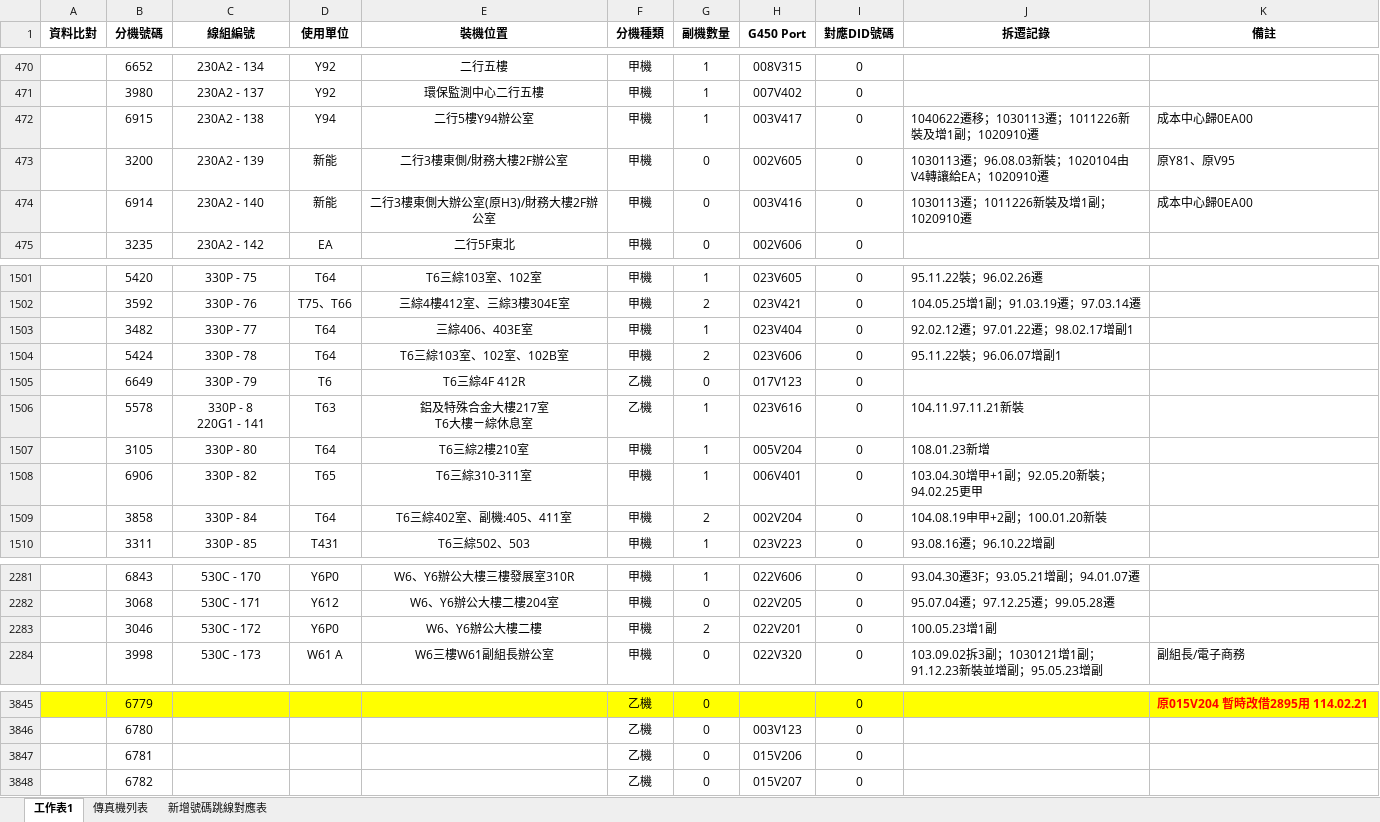
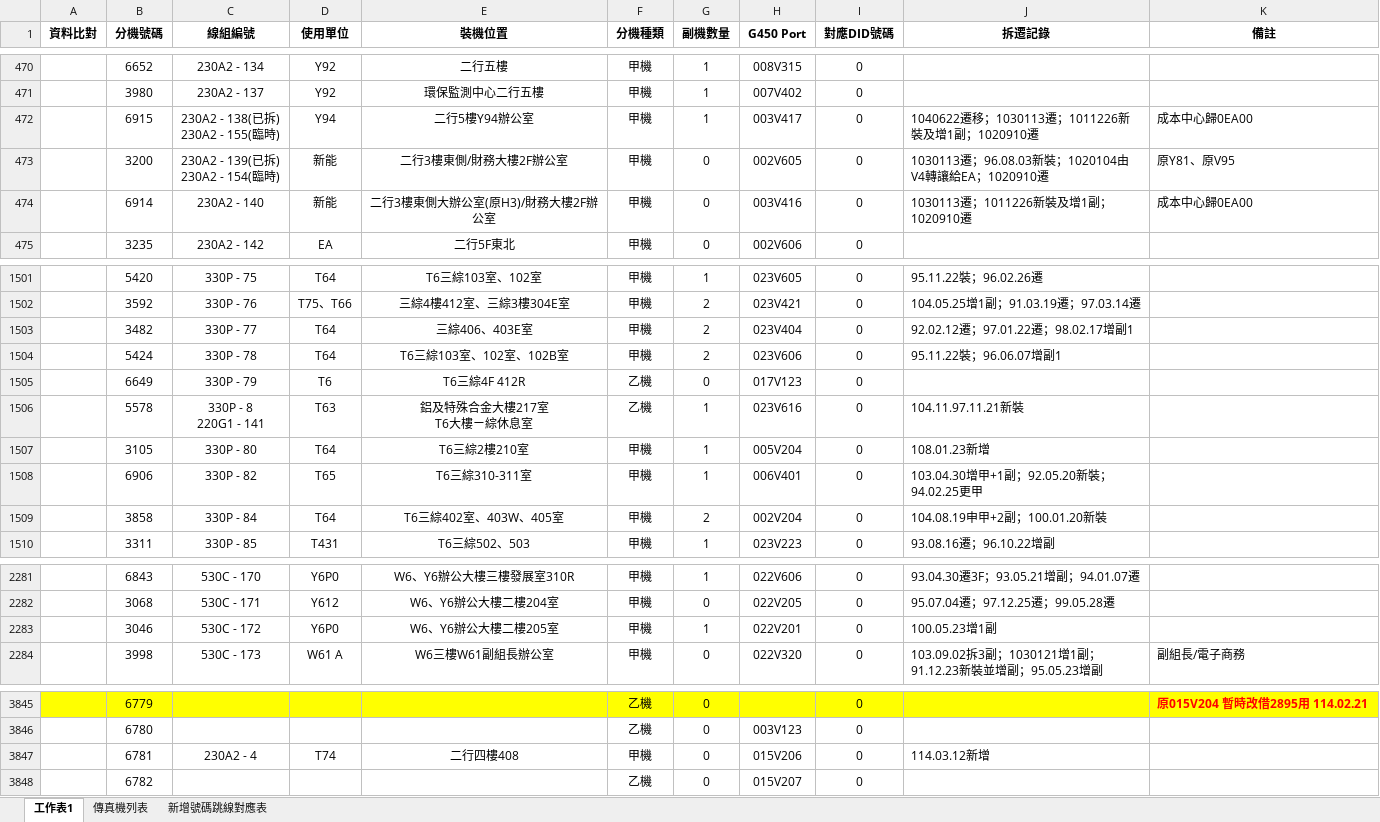
Before and after one commit to binn0428/search, an Excel workbook: tel/電話資料.xlsx, sheet 工作表1, drawn as a sheet; only a part is shown, gaps mark what is left out; values as stored, in another font and other column widths than the file's, no borders; ↵ is a line break in a cell; the diff names each change by its address in the sheet, - before the commit and + after, or states it on an @@ line.

Commit message:
Update 電話資料.xlsx

```diff
--- a/tel/電話資料.xlsx (sheet 工作表1)
+++ b/tel/電話資料.xlsx (sheet 工作表1)
-C472 (線組編號): 230A2 - 138
+C472 (線組編號): 230A2 - 138(已拆) ↵ 230A2 - 155(臨時)
-C473 (線組編號): 230A2 - 139
+C473 (線組編號): 230A2 - 139(已拆) ↵ 230A2 - 154(臨時)
-G1503 (副機數量): 1
+G1503 (副機數量): 2
-E1509 (裝機位置): T6三綜402室、副機:405、411室
+E1509 (裝機位置): T6三綜402室、403W、405室
-E2283 (裝機位置): W6、Y6辦公大樓二樓
+E2283 (裝機位置): W6、Y6辦公大樓二樓205室
-G2283 (副機數量): 2
+G2283 (副機數量): 1
-C3847 (線組編號): (empty)
+C3847 (線組編號): 230A2 - 4
-D3847 (使用單位): (empty)
+D3847 (使用單位): T74
-E3847 (裝機位置): (empty)
+E3847 (裝機位置): 二行四樓408
-F3847 (分機種類): 乙機
+F3847 (分機種類): 甲機
-J3847 (拆遷記錄): (empty)
+J3847 (拆遷記錄): 114.03.12新增
```
